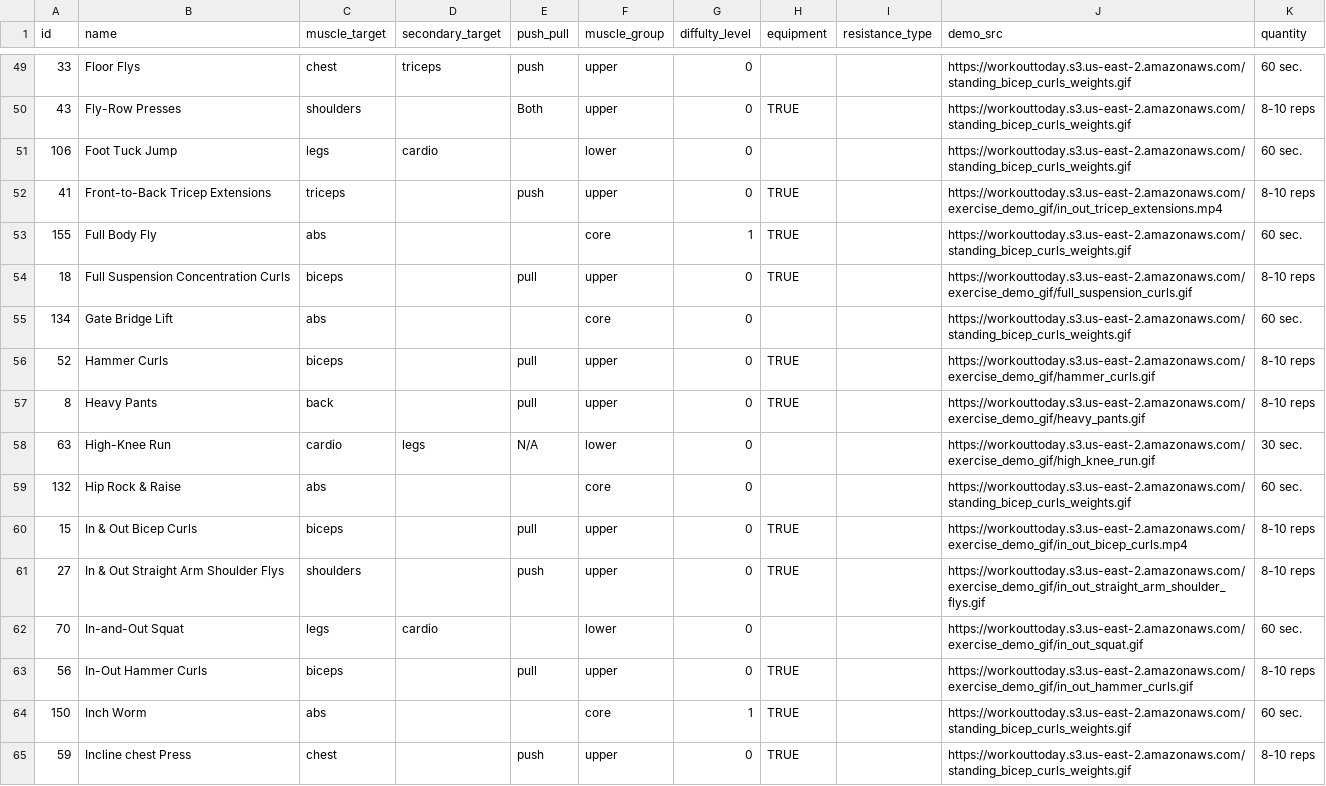
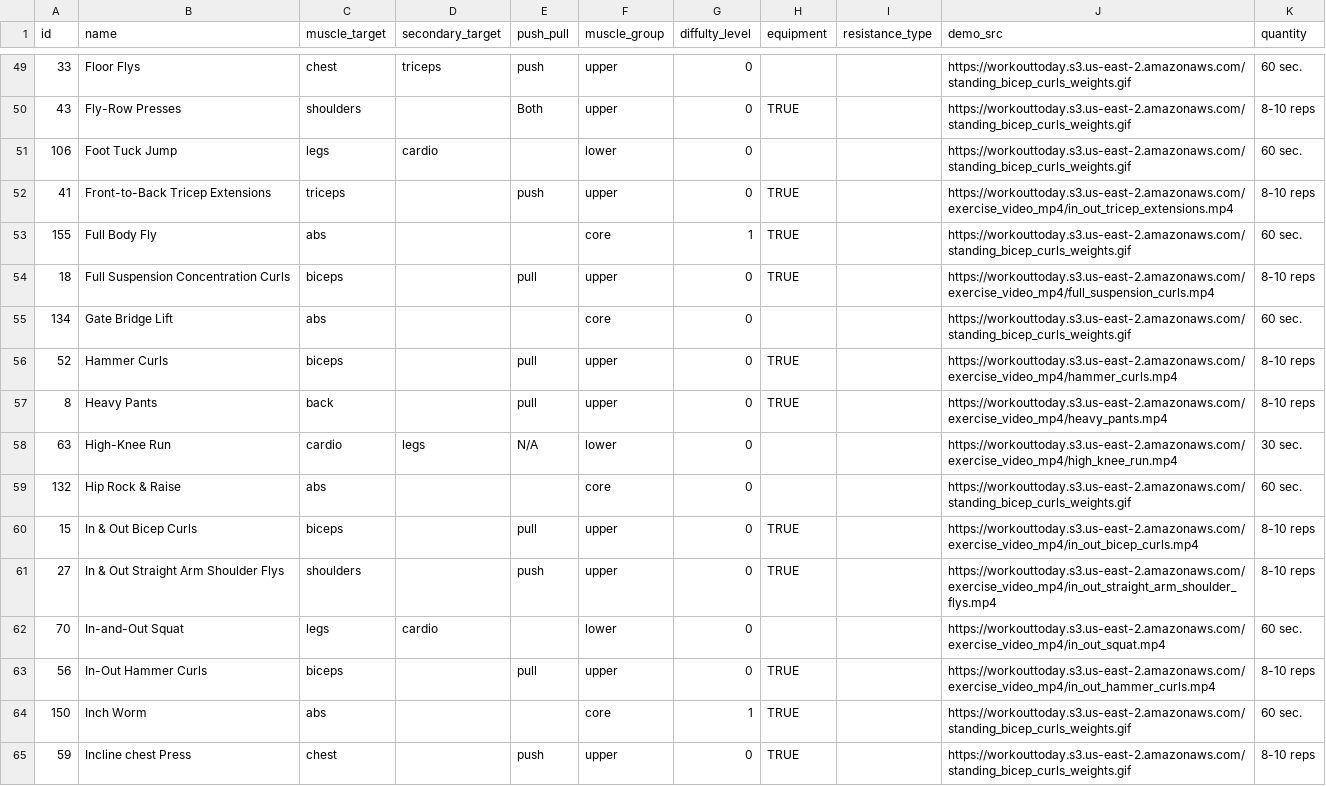
Before and after one commit to TomPrete/workout-today-back-end, a CSV file: exercises/exercises_prod.csv (was exercises/exercises.csv), drawn as a sheet; only a part is shown, gaps mark what is left out; the diff covers the shown part only.

```diff
--- a/exercises/exercises.csv
+++ b/exercises/exercises_prod.csv
@@ -51,14 +51,14 @@ id,name,muscle_target,secondary_target,push_pull,muscle_group,diffulty_level,equ
 106,Foot Tuck Jump,legs,cardio,,lower,0,,,https://workouttoday.s3.us-east-2.amazonaws.com/standing_bicep_curls_weights.gif,60 sec.
-41,Front-to-Back Tricep Extensions,triceps,,push,upper,0,TRUE,,https://workouttoday.s3.us-east-2.amazonaws.com/exercise_demo_gif/in_out_tricep_extensions.mp4,8-10 reps
+41,Front-to-Back Tricep Extensions,triceps,,push,upper,0,TRUE,,https://workouttoday.s3.us-east-2.amazonaws.com/exercise_video_mp4/in_out_tricep_extensions.mp4,8-10 reps
 155,Full Body Fly,abs,,,core,1,TRUE,,https://workouttoday.s3.us-east-2.amazonaws.com/standing_bicep_curls_weights.gif,60 sec.
-18,Full Suspension Concentration Curls,biceps,,pull,upper,0,TRUE,,https://workouttoday.s3.us-east-2.amazonaws.com/exercise_demo_gif/full_suspension_curls.gif,8-10 reps
+18,Full Suspension Concentration Curls,biceps,,pull,upper,0,TRUE,,https://workouttoday.s3.us-east-2.amazonaws.com/exercise_video_mp4/full_suspension_curls.mp4,8-10 reps
 134,Gate Bridge Lift,abs,,,core,0,,,https://workouttoday.s3.us-east-2.amazonaws.com/standing_bicep_curls_weights.gif,60 sec.
-52,Hammer Curls,biceps,,pull,upper,0,TRUE,,https://workouttoday.s3.us-east-2.amazonaws.com/exercise_demo_gif/hammer_curls.gif,8-10 reps
-8,Heavy Pants,back,,pull,upper,0,TRUE,,https://workouttoday.s3.us-east-2.amazonaws.com/exercise_demo_gif/heavy_pants.gif,8-10 reps
-63,High-Knee Run,cardio,legs,N/A,lower,0,,,https://workouttoday.s3.us-east-2.amazonaws.com/exercise_demo_gif/high_knee_run.gif,30 sec.
+52,Hammer Curls,biceps,,pull,upper,0,TRUE,,https://workouttoday.s3.us-east-2.amazonaws.com/exercise_video_mp4/hammer_curls.mp4,8-10 reps
+8,Heavy Pants,back,,pull,upper,0,TRUE,,https://workouttoday.s3.us-east-2.amazonaws.com/exercise_video_mp4/heavy_pants.mp4,8-10 reps
+63,High-Knee Run,cardio,legs,N/A,lower,0,,,https://workouttoday.s3.us-east-2.amazonaws.com/exercise_video_mp4/high_knee_run.mp4,30 sec.
 132,Hip Rock & Raise,abs,,,core,0,,,https://workouttoday.s3.us-east-2.amazonaws.com/standing_bicep_curls_weights.gif,60 sec.
-15,In & Out Bicep Curls,biceps,,pull,upper,0,TRUE,,https://workouttoday.s3.us-east-2.amazonaws.com/exercise_demo_gif/in_out_bicep_curls.mp4,8-10 reps
-27,In & Out Straight Arm Shoulder Flys,shoulders,,push,upper,0,TRUE,,https://workouttoday.s3.us-east-2.amazonaws.com/exercise_demo_gif/in_out_straight_arm_shoulder_flys.gif,8-10 reps
-70,In-and-Out Squat,legs,cardio,,lower,0,,,https://workouttoday.s3.us-east-2.amazonaws.com/exercise_demo_gif/in_out_squat.gif,60 sec.
-56,In-Out Hammer Curls,biceps,,pull,upper,0,TRUE,,https://workouttoday.s3.us-east-2.amazonaws.com/exercise_demo_gif/in_out_hammer_curls.gif,8-10 reps
+15,In & Out Bicep Curls,biceps,,pull,upper,0,TRUE,,https://workouttoday.s3.us-east-2.amazonaws.com/exercise_video_mp4/in_out_bicep_curls.mp4,8-10 reps
+27,In & Out Straight Arm Shoulder Flys,shoulders,,push,upper,0,TRUE,,https://workouttoday.s3.us-east-2.amazonaws.com/exercise_video_mp4/in_out_straight_arm_shoulder_flys.mp4,8-10 reps
+70,In-and-Out Squat,legs,cardio,,lower,0,,,https://workouttoday.s3.us-east-2.amazonaws.com/exercise_video_mp4/in_out_squat.mp4,60 sec.
+56,In-Out Hammer Curls,biceps,,pull,upper,0,TRUE,,https://workouttoday.s3.us-east-2.amazonaws.com/exercise_video_mp4/in_out_hammer_curls.mp4,8-10 reps
 150,Inch Worm,abs,,,core,1,TRUE,,https://workouttoday.s3.us-east-2.amazonaws.com/standing_bicep_curls_weights.gif,60 sec.
```
Also changed, not shown: 63 edited cells elsewhere in this file, 5 other files.
